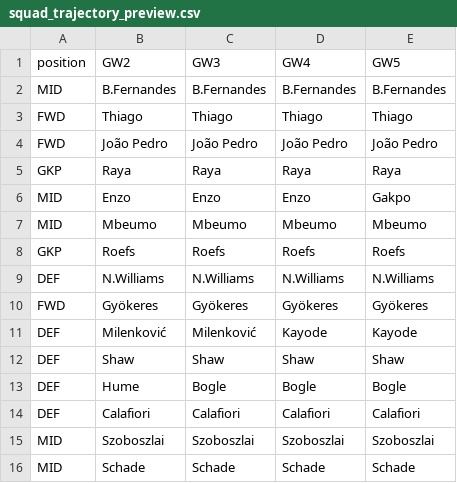
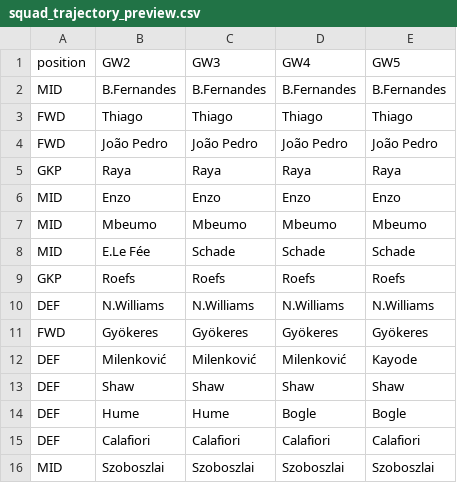
Before and after one commit to vinilop1114/gameweek-lab, a CSV file: data/processed/squad_trajectory_preview.csv, drawn as a sheet.

```diff
--- a/data/processed/squad_trajectory_preview.csv
+++ b/data/processed/squad_trajectory_preview.csv
@@ -5,4 +5,5 @@ FWD,João Pedro,João Pedro,João Pedro,João Pedro
 GKP,Raya,Raya,Raya,Raya
-MID,Enzo,Enzo,Enzo,Gakpo
+MID,Enzo,Enzo,Enzo,Enzo
 MID,Mbeumo,Mbeumo,Mbeumo,Mbeumo
+MID,E.Le Fée,Schade,Schade,Schade
 GKP,Roefs,Roefs,Roefs,Roefs
@@ -10,7 +11,6 @@ DEF,N.Williams,N.Williams,N.Williams,N.Williams
 FWD,Gyökeres,Gyökeres,Gyökeres,Gyökeres
-DEF,Milenković,Milenković,Kayode,Kayode
+DEF,Milenković,Milenković,Milenković,Kayode
 DEF,Shaw,Shaw,Shaw,Shaw
-DEF,Hume,Bogle,Bogle,Bogle
+DEF,Hume,Hume,Bogle,Bogle
 DEF,Calafiori,Calafiori,Calafiori,Calafiori
 MID,Szoboszlai,Szoboszlai,Szoboszlai,Szoboszlai
-MID,Schade,Schade,Schade,Schade
```
Also changed, not shown: data/processed/players.csv, data/processed/players_scored.csv, 4 other files.
